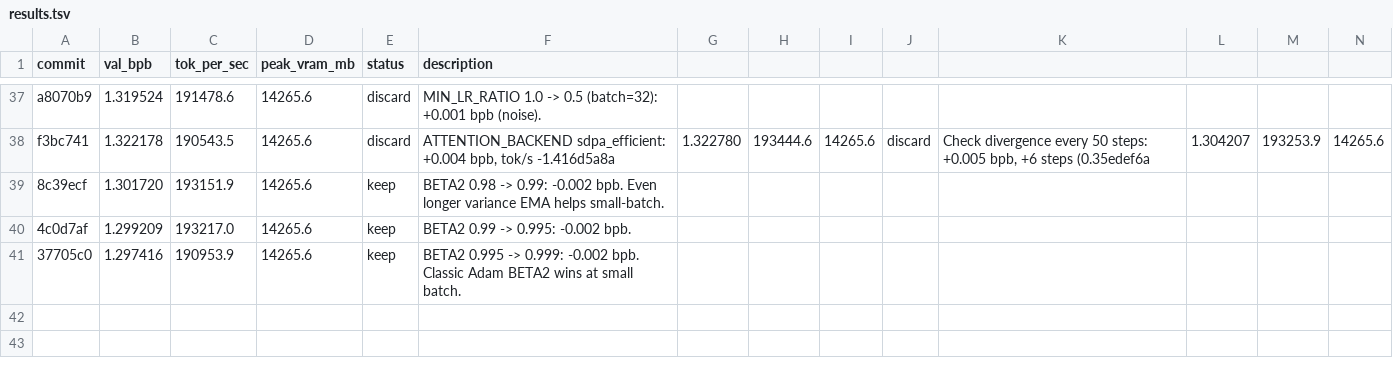
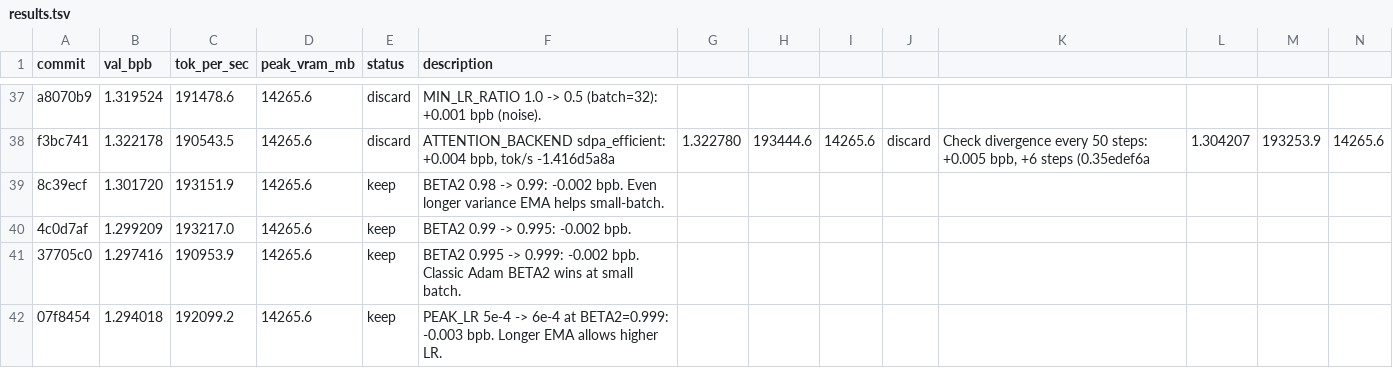
Before and after one commit to rbownes/Gpt-repro-, a TSV file: autoresearch/results.tsv, drawn as a sheet; only a part is shown, gaps mark what is left out; rows hold the shown columns only; the diff names each change by its address in the sheet, - before the commit and + after, or states it on an @@ line.

Commit message:
results: keep PEAK_LR 6e-4 at BETA2=0.999 (val_bpb 1.2940, -0.003)

```diff
--- a/autoresearch/results.tsv
+++ b/autoresearch/results.tsv
+row 42: 07f8454 | 1.294018 | 192099.2 | 14265.6 | keep | PEAK_LR 5e-4 -> 6e-4 at BETA2=0.999: -0.003 bpb. Longer EMA allows higher LR.
```
